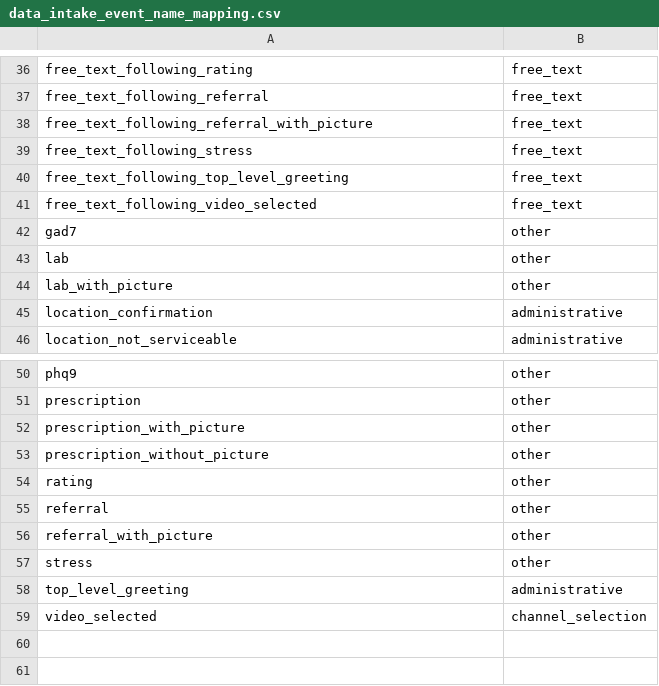
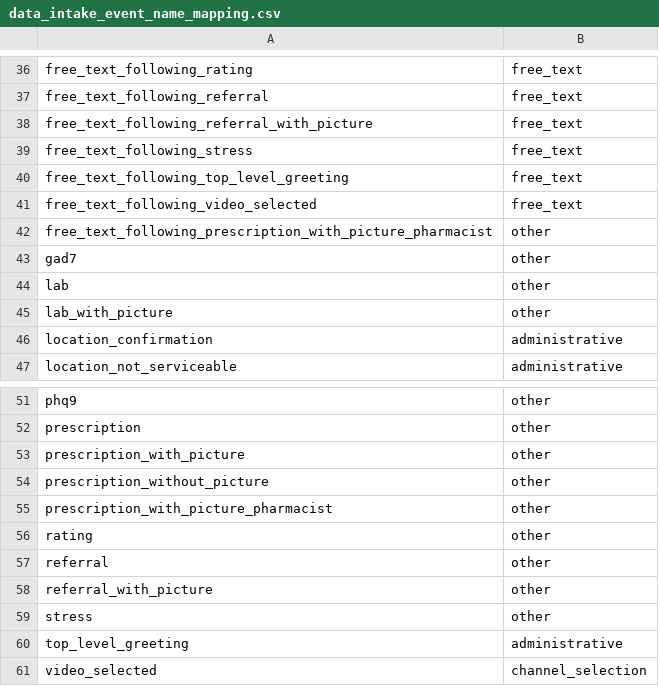
Before and after one commit to dialoguemd/tap-hubspot, a CSV file: data/data_intake_event_name_mapping.csv, drawn as a sheet; only a part is shown, gaps mark what is left out; the diff names each change by its address in the sheet, - before the commit and + after, or states it on an @@ line.

Commit message:
fix: add new intake event grouping to fix test

```diff
--- a/data/data_intake_event_name_mapping.csv
+++ b/data/data_intake_event_name_mapping.csv
+row 42: free_text_following_prescription_with_picture_pharmacist | other
+row 55: prescription_with_picture_pharmacist | other
```
